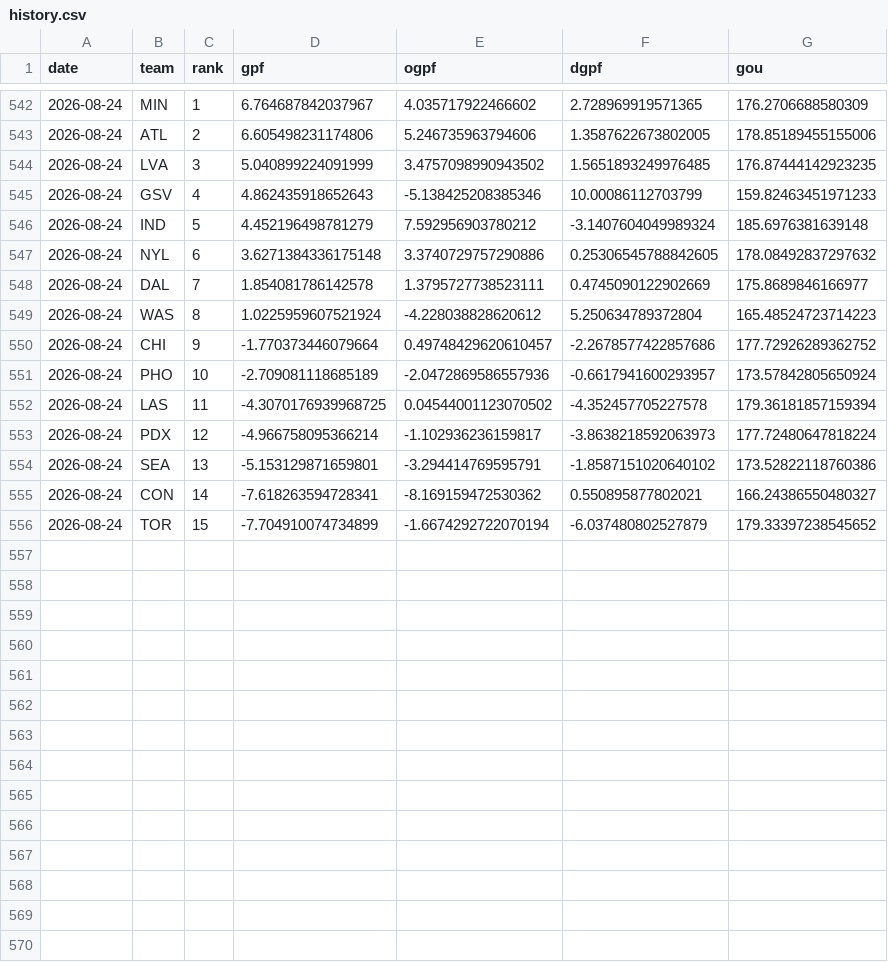
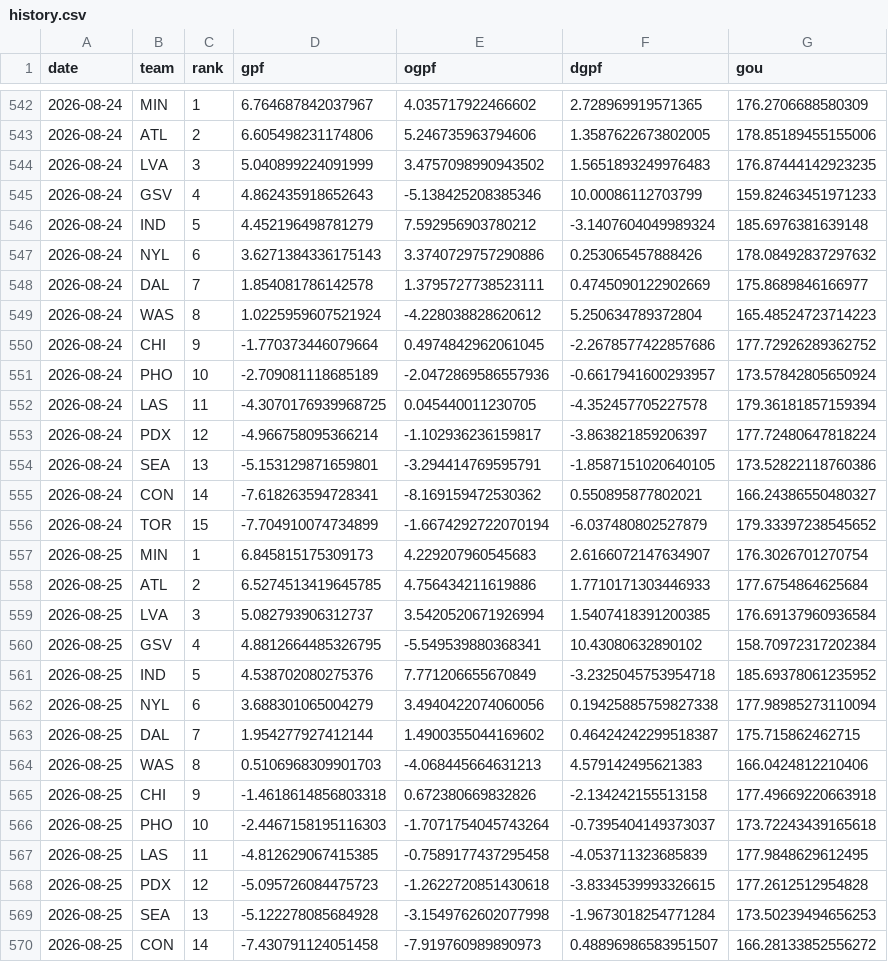
Before and after one commit to k-maaker/wnba-rankings, a CSV file: data/history.csv, drawn as a sheet; only a part is shown, gaps mark what is left out; the diff covers the shown part only.

```diff
--- a/data/history.csv
+++ b/data/history.csv
@@ -543,14 +543,28 @@ date,team,rank,gpf,ogpf,dgpf,gou
 2026-08-24,ATL,2,6.605498231174806,5.246735963794606,1.3587622673802005,178.85189455155006
-2026-08-24,LVA,3,5.040899224091999,3.4757098990943502,1.5651893249976485,176.87444142923235
+2026-08-24,LVA,3,5.040899224091999,3.4757098990943502,1.5651893249976483,176.87444142923235
 2026-08-24,GSV,4,4.862435918652643,-5.138425208385346,10.00086112703799,159.82463451971233
 2026-08-24,IND,5,4.452196498781279,7.592956903780212,-3.1407604049989324,185.6976381639148
-2026-08-24,NYL,6,3.6271384336175148,3.3740729757290886,0.25306545788842605,178.08492837297632
+2026-08-24,NYL,6,3.6271384336175143,3.3740729757290886,0.253065457888426,178.08492837297632
 2026-08-24,DAL,7,1.854081786142578,1.3795727738523111,0.4745090122902669,175.8689846166977
 2026-08-24,WAS,8,1.0225959607521924,-4.228038828620612,5.250634789372804,165.48524723714223
-2026-08-24,CHI,9,-1.770373446079664,0.49748429620610457,-2.2678577422857686,177.72926289362752
+2026-08-24,CHI,9,-1.770373446079664,0.4974842962061045,-2.2678577422857686,177.72926289362752
 2026-08-24,PHO,10,-2.709081118685189,-2.0472869586557936,-0.6617941600293957,173.57842805650924
-2026-08-24,LAS,11,-4.3070176939968725,0.04544001123070502,-4.352457705227578,179.36181857159394
-2026-08-24,PDX,12,-4.966758095366214,-1.102936236159817,-3.8638218592063973,177.72480647818224
-2026-08-24,SEA,13,-5.153129871659801,-3.294414769595791,-1.8587151020640102,173.52822118760386
+2026-08-24,LAS,11,-4.3070176939968725,0.045440011230705,-4.352457705227578,179.36181857159394
+2026-08-24,PDX,12,-4.966758095366214,-1.102936236159817,-3.863821859206397,177.72480647818224
+2026-08-24,SEA,13,-5.153129871659801,-3.294414769595791,-1.8587151020640105,173.52822118760386
 2026-08-24,CON,14,-7.618263594728341,-8.169159472530362,0.550895877802021,166.24386550480327
 2026-08-24,TOR,15,-7.704910074734899,-1.6674292722070194,-6.037480802527879,179.33397238545652
+2026-08-25,MIN,1,6.845815175309173,4.229207960545683,2.6166072147634907,176.3026701270754
+2026-08-25,ATL,2,6.5274513419645785,4.756434211619886,1.7710171303446933,177.6754864625684
+2026-08-25,LVA,3,5.082793906312737,3.5420520671926994,1.5407418391200385,176.69137960936584
+2026-08-25,GSV,4,4.8812664485326795,-5.549539880368341,10.43080632890102,158.70972317202384
+2026-08-25,IND,5,4.538702080275376,7.771206655670849,-3.2325045753954718,185.69378061235952
+2026-08-25,NYL,6,3.688301065004279,3.4940422074060056,0.19425885759827338,177.98985273110094
+2026-08-25,DAL,7,1.954277927412144,1.4900355044169602,0.46424242299518387,175.715862462715
+2026-08-25,WAS,8,0.5106968309901703,-4.068445664631213,4.579142495621383,166.0424812210406
+2026-08-25,CHI,9,-1.4618614856803318,0.672380669832826,-2.134242155513158,177.49669220663918
+2026-08-25,PHO,10,-2.4467158195116303,-1.7071754045743264,-0.7395404149373037,173.72243439165618
+2026-08-25,LAS,11,-4.812629067415385,-0.7589177437295458,-4.053711323685839,177.9848629612495
+2026-08-25,PDX,12,-5.095726084475723,-1.2622720851430618,-3.8334539993326615,177.2612512954828
+2026-08-25,SEA,13,-5.122278085684928,-3.1549762602077998,-1.9673018254771284,173.50239494656253
+2026-08-25,CON,14,-7.430791124051458,-7.919760989890973,0.48896986583951507,166.28133852556272
```
Also changed, not shown: 1 added row elsewhere in this file, data/games.csv, docs/rankings.csv, 3 other files.
